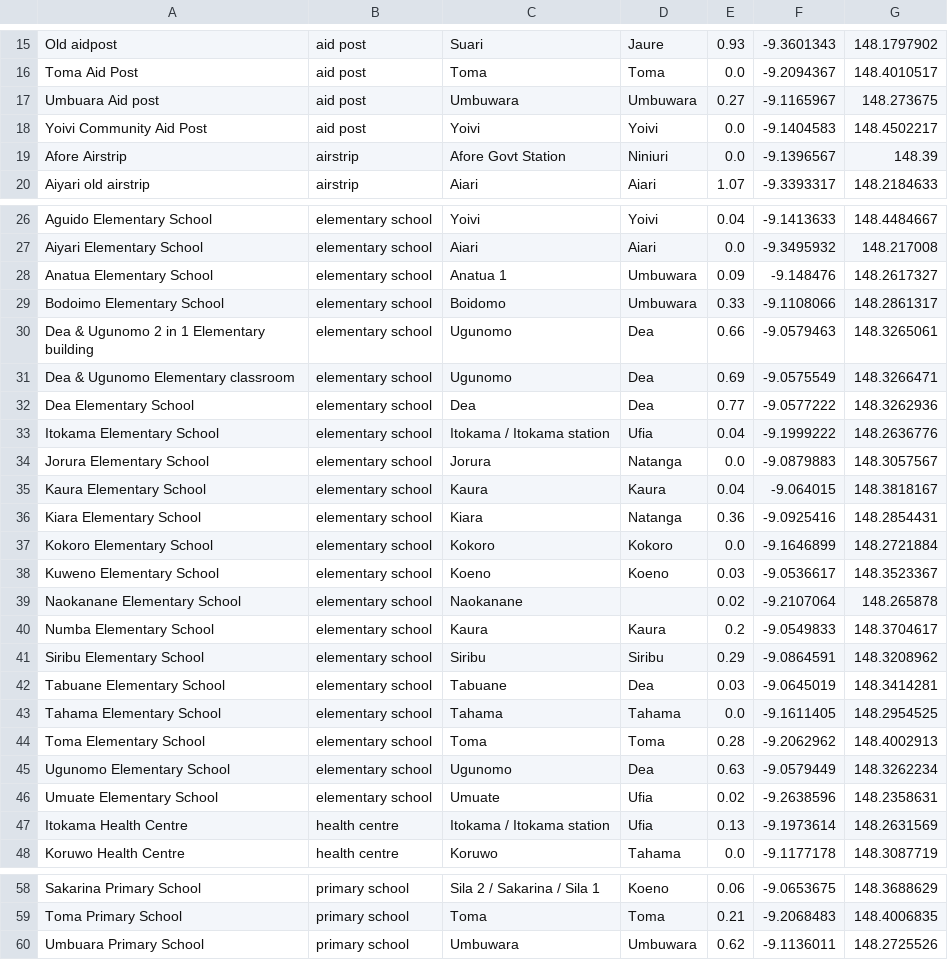
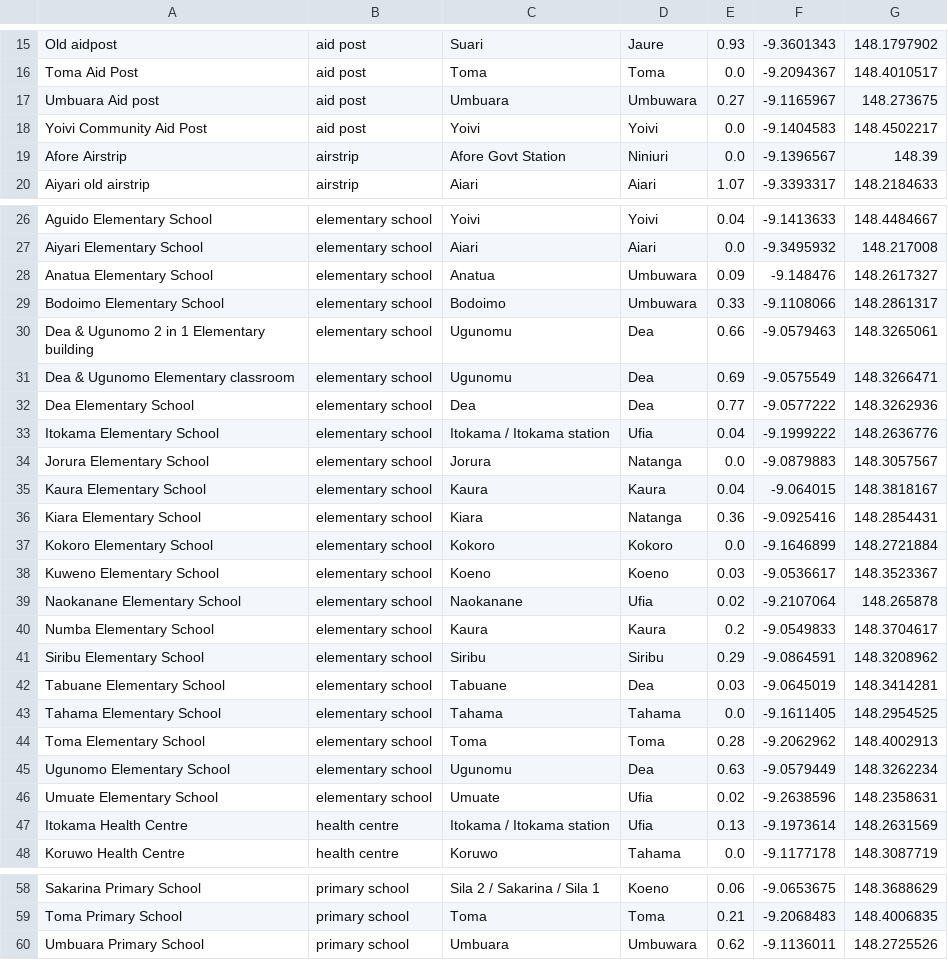
Before and after one commit to wtunsworth-a11y/MCA_Tracks, a CSV file: outputs/gis/mca_government_facilities.csv, drawn as a sheet; only a part is shown, gaps mark what is left out.

```diff
--- a/outputs/gis/mca_government_facilities.csv
+++ b/outputs/gis/mca_government_facilities.csv
@@ -16,3 +16,3 @@ Old aidpost,aid post,Suari,Jaure,0.93,-9.3601343,148.1797902
 Toma Aid Post,aid post,Toma,Toma,0.0,-9.2094367,148.4010517
-Umbuara Aid post,aid post,Umbuwara,Umbuwara,0.27,-9.1165967,148.273675
+Umbuara Aid post,aid post,Umbuara,Umbuwara,0.27,-9.1165967,148.273675
 Yoivi Community Aid Post,aid post,Yoivi,Yoivi,0.0,-9.1404583,148.4502217
@@ -27,6 +27,6 @@ Aguido Elementary School,elementary school,Yoivi,Yoivi,0.04,-9.1413633,148.44846
 Aiyari Elementary School,elementary school,Aiari,Aiari,0.0,-9.3495932,148.217008
-Anatua Elementary School,elementary school,Anatua 1,Umbuwara,0.09,-9.148476,148.2617327
-Bodoimo Elementary School,elementary school,Boidomo,Umbuwara,0.33,-9.1108066,148.2861317
-Dea & Ugunomo 2 in 1 Elementary building,elementary school,Ugunomo,Dea,0.66,-9.0579463,148.3265061
-Dea & Ugunomo Elementary classroom,elementary school,Ugunomo,Dea,0.69,-9.0575549,148.3266471
+Anatua Elementary School,elementary school,Anatua,Umbuwara,0.09,-9.148476,148.2617327
+Bodoimo Elementary School,elementary school,Bodoimo,Umbuwara,0.33,-9.1108066,148.2861317
+Dea & Ugunomo 2 in 1 Elementary building,elementary school,Ugunomu,Dea,0.66,-9.0579463,148.3265061
+Dea & Ugunomo Elementary classroom,elementary school,Ugunomu,Dea,0.69,-9.0575549,148.3266471
 Dea Elementary School,elementary school,Dea,Dea,0.77,-9.0577222,148.3262936
@@ -38,3 +38,3 @@ Kokoro Elementary School,elementary school,Kokoro,Kokoro,0.0,-9.1646899,148.2721
 Kuweno Elementary School,elementary school,Koeno,Koeno,0.03,-9.0536617,148.3523367
-Naokanane Elementary School,elementary school,Naokanane,,0.02,-9.2107064,148.265878
+Naokanane Elementary School,elementary school,Naokanane,Ufia,0.02,-9.2107064,148.265878
 Numba Elementary School,elementary school,Kaura,Kaura,0.2,-9.0549833,148.3704617
@@ -44,3 +44,3 @@ Tahama Elementary School,elementary school,Tahama,Tahama,0.0,-9.1611405,148.2954
 Toma Elementary School,elementary school,Toma,Toma,0.28,-9.2062962,148.4002913
-Ugunomo Elementary School,elementary school,Ugunomo,Dea,0.63,-9.0579449,148.3262234
+Ugunomo Elementary School,elementary school,Ugunomu,Dea,0.63,-9.0579449,148.3262234
 Umuate Elementary School,elementary school,Umuate,Ufia,0.02,-9.2638596,148.2358631
@@ -59,2 +59,2 @@ Sakarina Primary School,primary school,Sila 2 / Sakarina / Sila 1,Koeno,0.06,-9.
 Toma Primary School,primary school,Toma,Toma,0.21,-9.2068483,148.4006835
-Umbuara Primary School,primary school,Umbuwara,Umbuwara,0.62,-9.1136011,148.2725526
+Umbuara Primary School,primary school,Umbuara,Umbuwara,0.62,-9.1136011,148.2725526
```
Also changed, not shown: data/reference/place_aliases.csv, outputs/access/track_checklist.csv, 18 other files.
